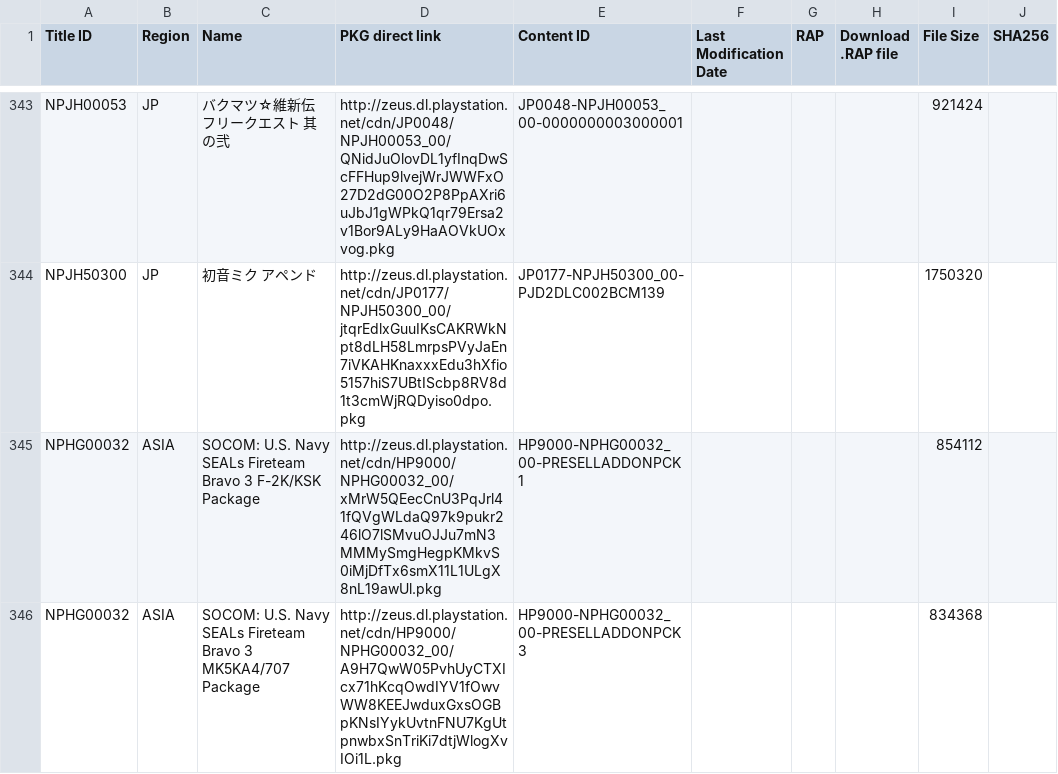
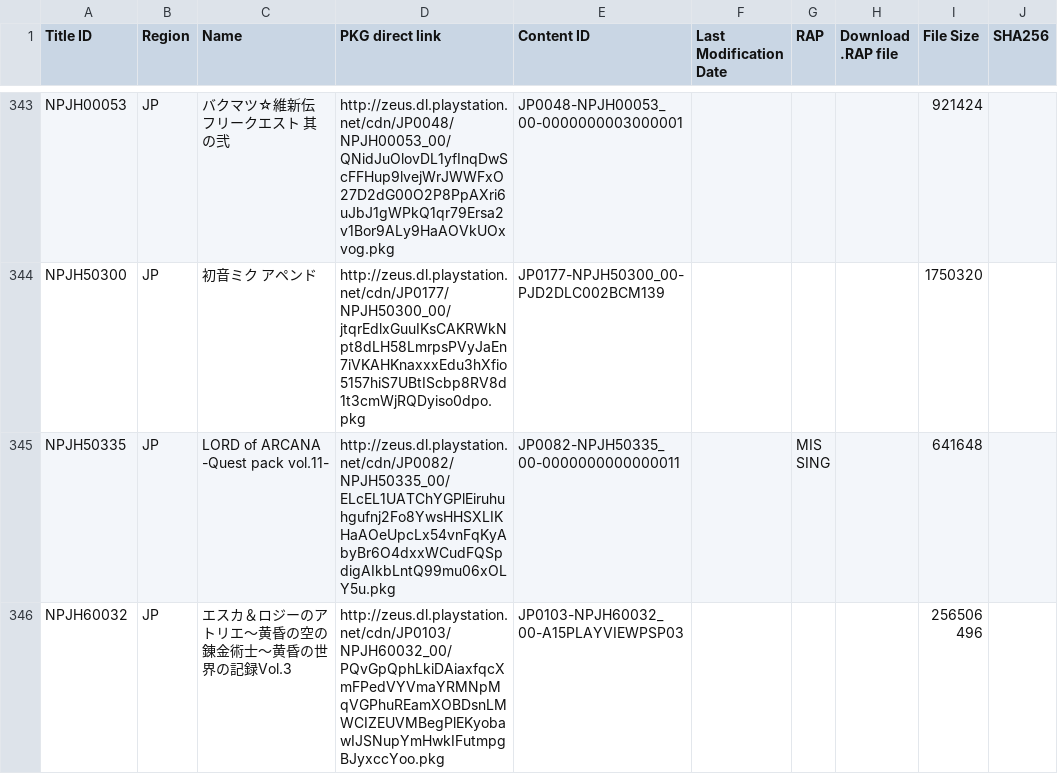
Before and after one commit to 1jtp8sobiu/1jtp8sobiu.github.io, a TSV file: tsv/PENDING-PSP_DLCS.tsv, drawn as a sheet; only a part is shown, gaps mark what is left out; the shorter side is filled out with more unchanged rows; the diff covers the shown part only; the diff names each change by its address in the sheet, - before the commit and + after, or states it on an @@ line.

Commit message:
PENDING-PSP_DLCS 20260706_235003

```diff
--- a/tsv/PENDING-PSP_DLCS.tsv
+++ b/tsv/PENDING-PSP_DLCS.tsv
-row 345: NPHG00032 | ASIA | SOCOM: U.S. Navy SEALs Fireteam Bravo 3 F-2K/KSK Package | http://zeus.dl.playstation.net/cdn/HP9000/NPHG00032_00/xMrW5QEecCnU3PqJrl41fQVgWLdaQ97k9pukr246lO7lSMvuOJJu7mN3MMMySmgHegpKMkvS0iMjDfTx6smX11L1ULgX8nL19awUl.pkg | HP9000-NPHG00032_00-PRESELLADDONPCK1 |  |  |  | 854112
-row 346: NPHG00032 | ASIA | SOCOM: U.S. Navy SEALs Fireteam Bravo 3 MK5KA4/707 Package | http://zeus.dl.playstation.net/cdn/HP9000/NPHG00032_00/A9H7QwW05PvhUyCTXIcx71hKcqOwdIYV1fOwvWW8KEEJwduxGxsOGBpKNsIYykUvtnFNU7KgUtpnwbxSnTriKi7dtjWlogXvIOi1L.pkg | HP9000-NPHG00032_00-PRESELLADDONPCK3 |  |  |  | 834368
```
Also changed, not shown: 6 removed rows elsewhere in this file.
